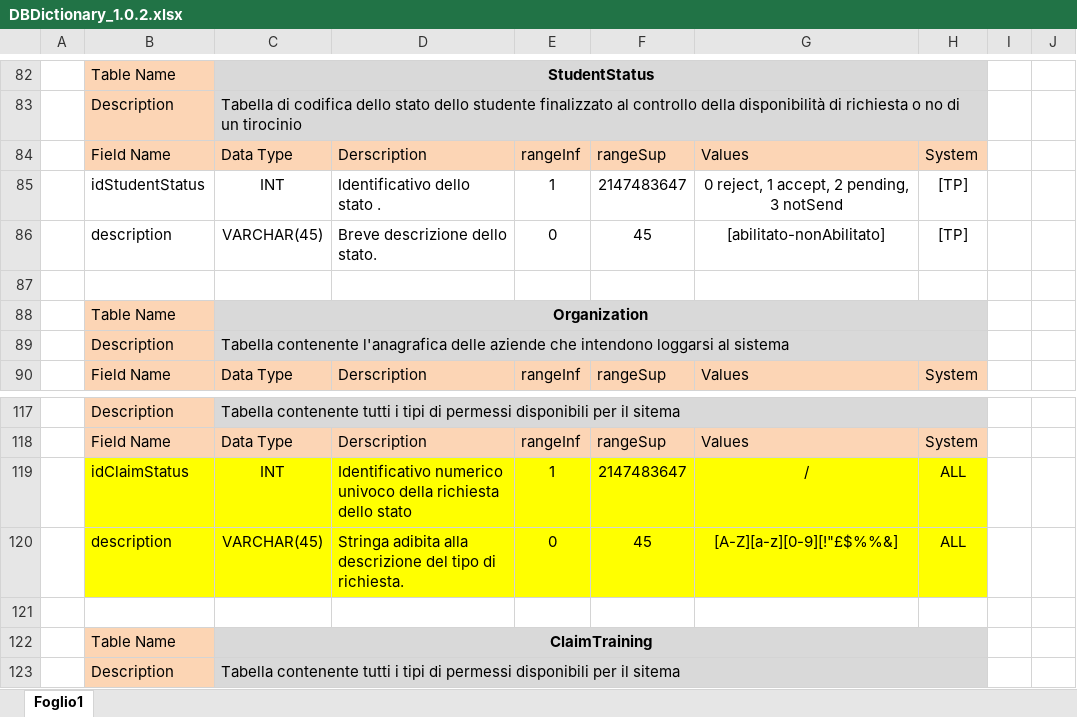
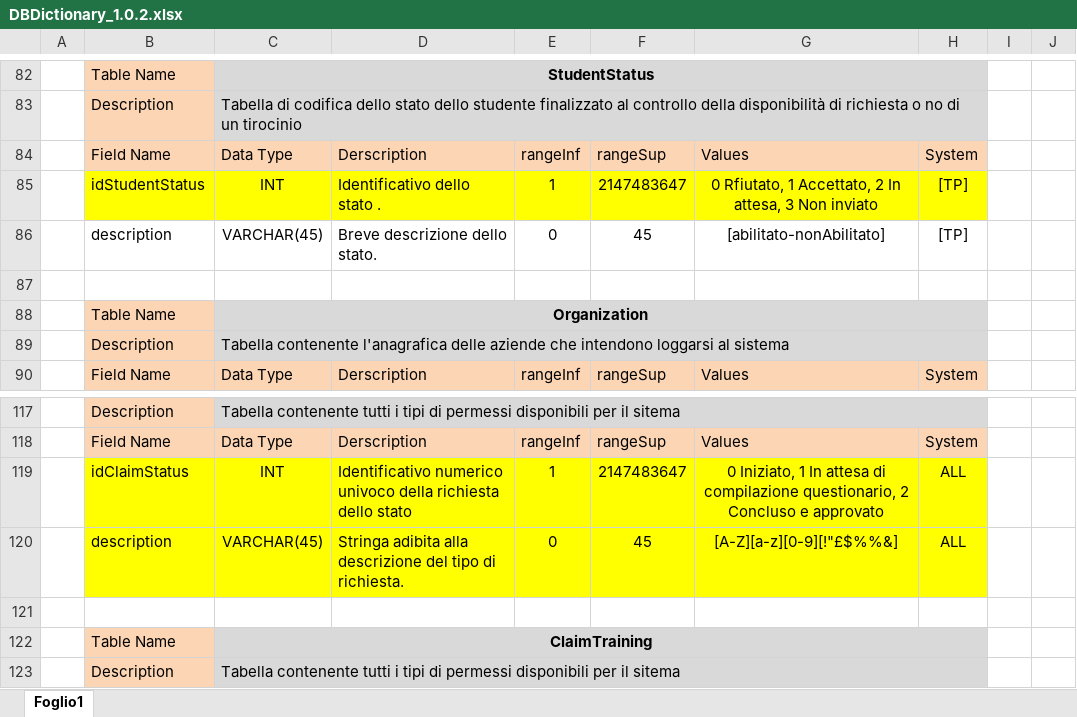
Before and after one commit to valucifer/gestioneTirocinioANDPlacement, an Excel workbook: DB/DBDictionary_1.0.2.xlsx, sheet Foglio1, drawn as a sheet; only a part is shown, gaps mark what is left out; values as stored, in another font and other column widths than the file's, no borders; charts and pictures not drawn; the diff names each change by its address in the sheet, - before the commit and + after, or states it on an @@ line.

```diff
--- a/DB/DBDictionary_1.0.2.xlsx (sheet Foglio1)
+++ b/DB/DBDictionary_1.0.2.xlsx (sheet Foglio1)
-B85:H85 fill: none
+B85:H85 fill: #FFFF00
-G85: 0 reject, 1 accept, 2 pending, 3 notSend
+G85: 0 Rfiutato, 1 Accettato, 2 In attesa, 3 Non inviato
-G119: /
+G119: 0 Iniziato, 1 In attesa di compilazione questionario, 2 Concluso e approvato
```
Also changed, not shown: 1 other file.
